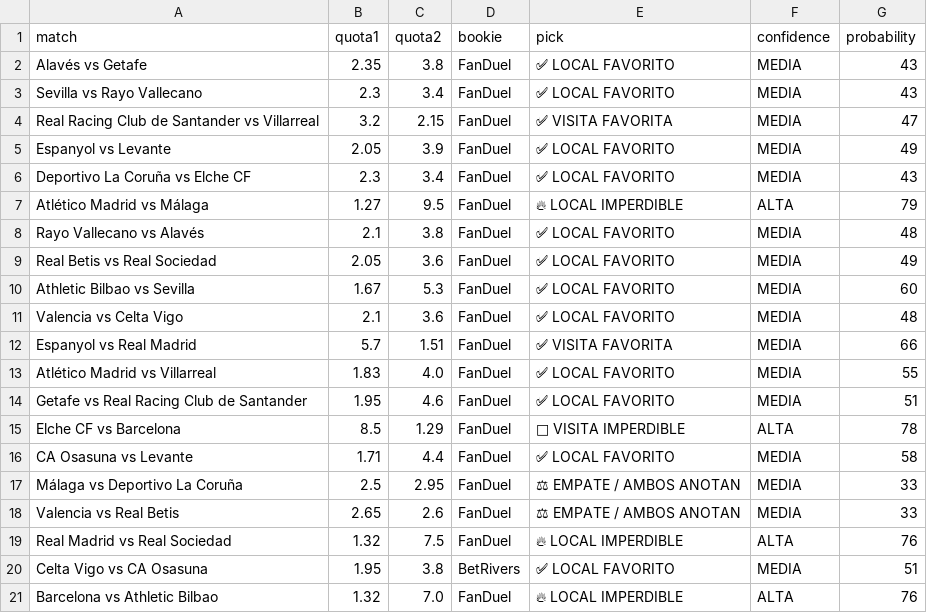
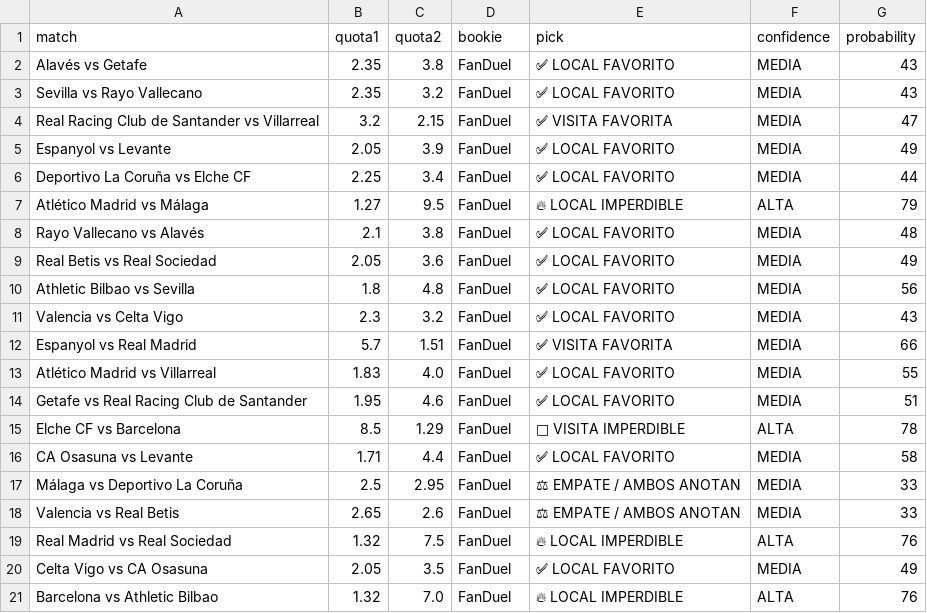
Before and after one commit to bernardinojosse/ia-deportiva-pro, a CSV file: campionati/campionato06.csv, drawn as a sheet; the diff names each change by its address in the sheet, - before the commit and + after, or states it on an @@ line.

Commit message:
Update cuotas Fri Aug 14 21:13:46 UTC 2026

```diff
--- a/campionati/campionato06.csv
+++ b/campionati/campionato06.csv
-B3 (quota1): 2.3
+B3 (quota1): 2.35
-C3 (quota2): 3.4
+C3 (quota2): 3.2
-B6 (quota1): 2.3
+B6 (quota1): 2.25
-G6 (probability): 43
+G6 (probability): 44
-B10 (quota1): 1.67
+B10 (quota1): 1.8
-C10 (quota2): 5.3
+C10 (quota2): 4.8
-G10 (probability): 60
+G10 (probability): 56
-B11 (quota1): 2.1
+B11 (quota1): 2.3
-C11 (quota2): 3.6
+C11 (quota2): 3.2
-G11 (probability): 48
+G11 (probability): 43
-B20 (quota1): 1.95
+B20 (quota1): 2.05
-C20 (quota2): 3.8
+C20 (quota2): 3.5
-D20 (bookie): BetRivers
+D20 (bookie): FanDuel
-G20 (probability): 51
+G20 (probability): 49
```
